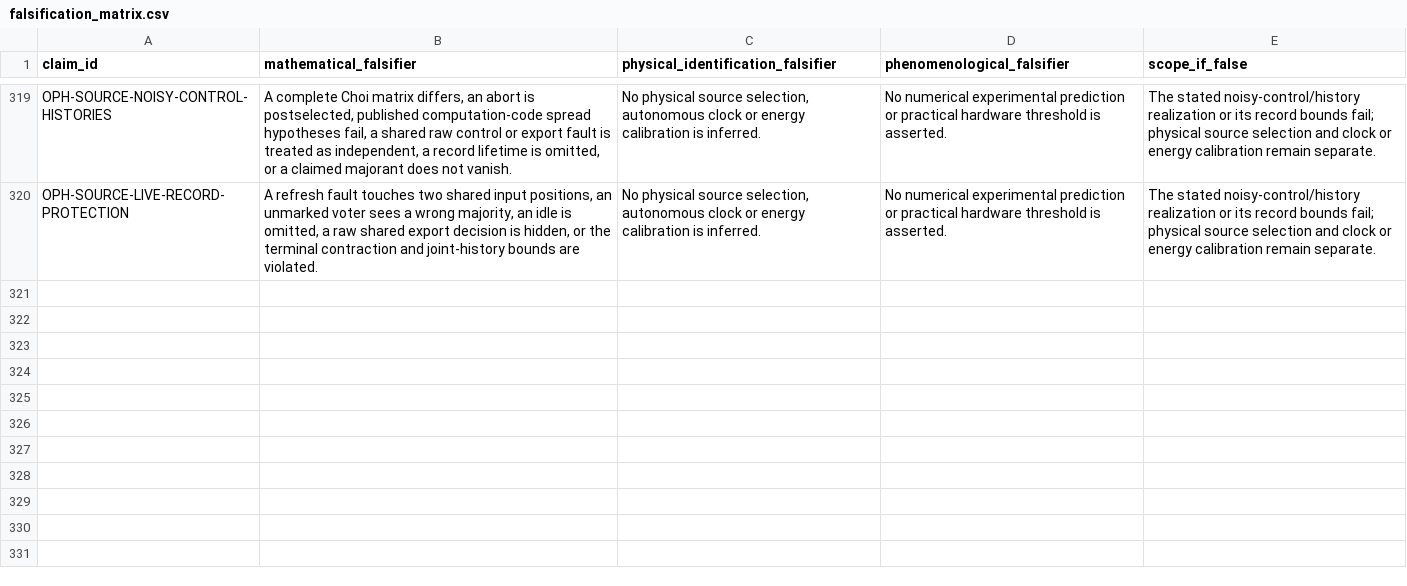
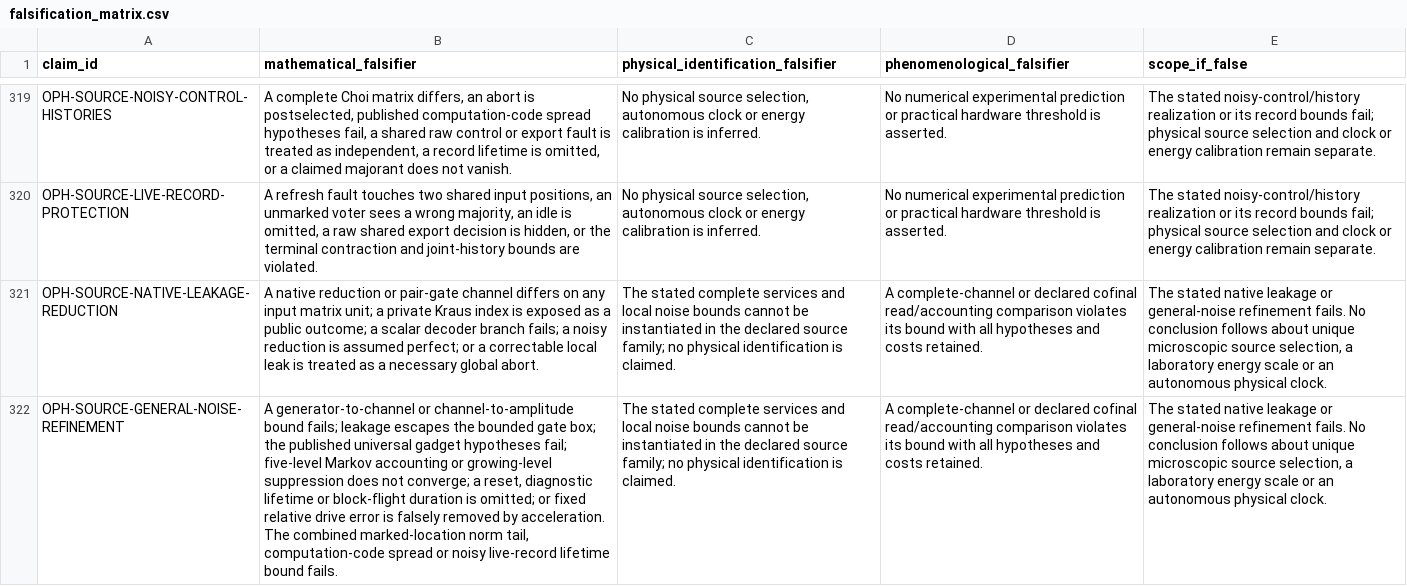
Before and after one commit to Arithmon/observer-patch-holography, a CSV file: claims/falsification_matrix.csv, drawn as a sheet; only a part is shown, gaps mark what is left out; the diff names each change by its address in the sheet, - before the commit and + after, or states it on an @@ line.

```diff
--- a/claims/falsification_matrix.csv
+++ b/claims/falsification_matrix.csv
+row 321: OPH-SOURCE-NATIVE-LEAKAGE-REDUCTION | A native reduction or pair-gate channel differs on any input matrix unit; a private Kraus index is exposed as a public outcome; a scalar decoder branch fails; a noisy reduction is assumed perfect; or a correctable local leak is treated as a necessary global abort. | The stated complete services and local noise bounds cannot be instantiated in the declared source family; no physical identification is claimed. | A complete-channel or declared cofinal read/accounting comparison violates its bound with all hypotheses and costs retained. | The stated native leakage or general-noise refinement fails. No conclusion follows about unique microscopic source selection, a laboratory energy scale or an autonomous physical clock.
+row 322: OPH-SOURCE-GENERAL-NOISE-REFINEMENT | A generator-to-channel or channel-to-amplitude bound fails; leakage escapes the bounded gate box; the published universal gadget hypotheses fail; five-level Markov accounting or growing-level suppression does not converge; a reset, diagnostic lifetime or block-flight duration is omitted; or fixed relative drive error is falsely removed by acceleration. The combined marked-location norm tail, computation-code spread or noisy live-record lifetime bound fails. | The stated complete services and local noise bounds cannot be instantiated in the declared source family; no physical identification is claimed. | A complete-channel or declared cofinal read/accounting comparison violates its bound with all hypotheses and costs retained. | The stated native leakage or general-noise refinement fails. No conclusion follows about unique microscopic source selection, a laboratory energy scale or an autonomous physical clock.
```
Also changed, not shown: claims/novelty_matrix.csv, 13 other files.
